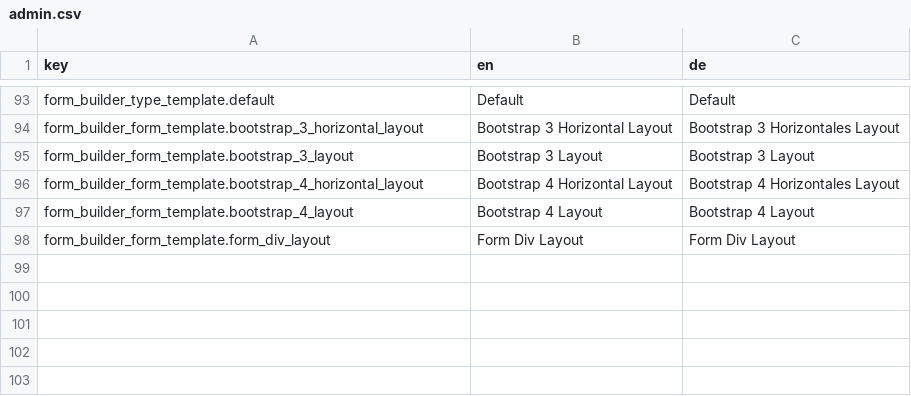
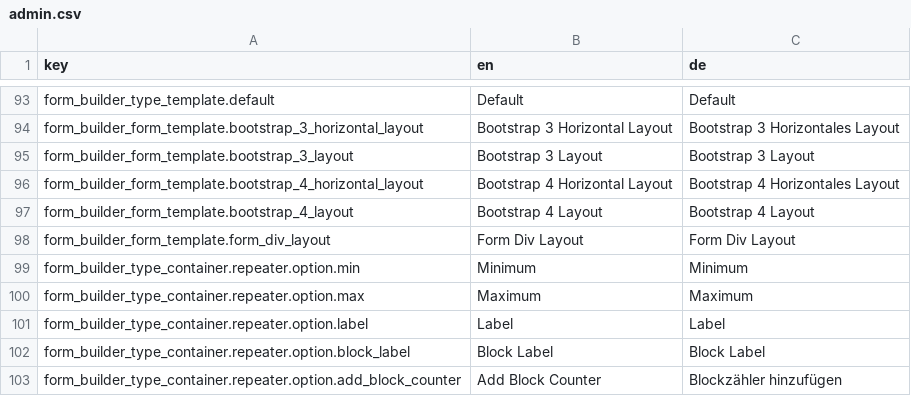
Before and after one commit to dachcom-digital/pimcore-formbuilder, a CSV file: src/FormBuilderBundle/Resources/install/translations/admin.csv, drawn as a sheet; only a part is shown, gaps mark what is left out; the diff names each change by its address in the sheet, - before the commit and + after, or states it on an @@ line.

Commit message:
#68: add symfony form configuration

```diff
--- a/src/FormBuilderBundle/Resources/install/translations/admin.csv
+++ b/src/FormBuilderBundle/Resources/install/translations/admin.csv
+row 99: form_builder_type_container.repeater.option.min | Minimum | Minimum
+row 100: form_builder_type_container.repeater.option.max | Maximum | Maximum
+row 101: form_builder_type_container.repeater.option.label | Label | Label
+row 102: form_builder_type_container.repeater.option.block_label | Block Label | Block Label
+row 103: form_builder_type_container.repeater.option.add_block_counter | Add Block Counter | Blockzähler hinzufügen
```
Also changed, not shown: src/FormBuilderBundle/Resources/install/translations/frontend.csv, 34 other files.
